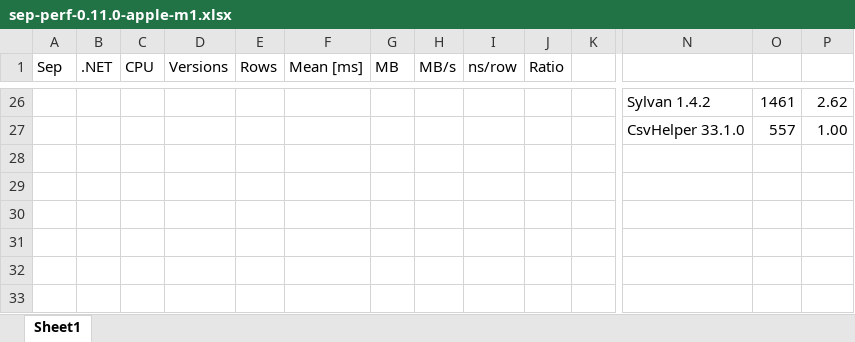
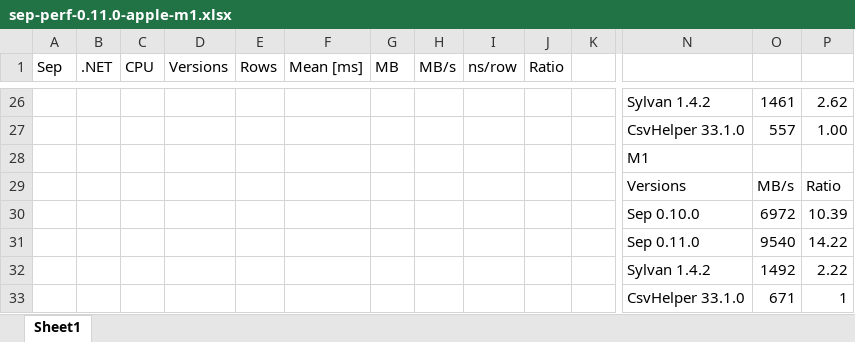
Before and after one commit to nietras/nietras.github.io, an Excel workbook: images/2025-06-sep-0.11.0/sep-perf-0.11.0-apple-m1.xlsx, sheet Sheet1, drawn as a sheet; only a part is shown, gaps mark what is left out; values as stored, in another font and other column widths than the file's, no borders; charts and pictures not drawn; rows hold the shown columns only; the diff names each change by its address in the sheet, - before the commit and + after, or states it on an @@ line.

Commit message:
update excel

```diff
--- a/images/2025-06-sep-0.11.0/sep-perf-0.11.0-apple-m1.xlsx (sheet Sheet1)
+++ b/images/2025-06-sep-0.11.0/sep-perf-0.11.0-apple-m1.xlsx (sheet Sheet1)
+row 28:  |  |  |  |  |  |  |  |  |  |  | M1
+row 29:  |  |  |  |  |  |  |  |  |  |  | Versions | MB/s | Ratio
+row 30:  |  |  |  |  |  |  |  |  |  |  | Sep 0.10.0 | 6972 | 10.39
+row 31:  |  |  |  |  |  |  |  |  |  |  | Sep 0.11.0 | 9540 | 14.22
+row 32:  |  |  |  |  |  |  |  |  |  |  | Sylvan 1.4.2 | 1492 | 2.22
+row 33:  |  |  |  |  |  |  |  |  |  |  | CsvHelper 33.1.0 | 671 | 1
```
Also changed, not shown: charts or pictures.
